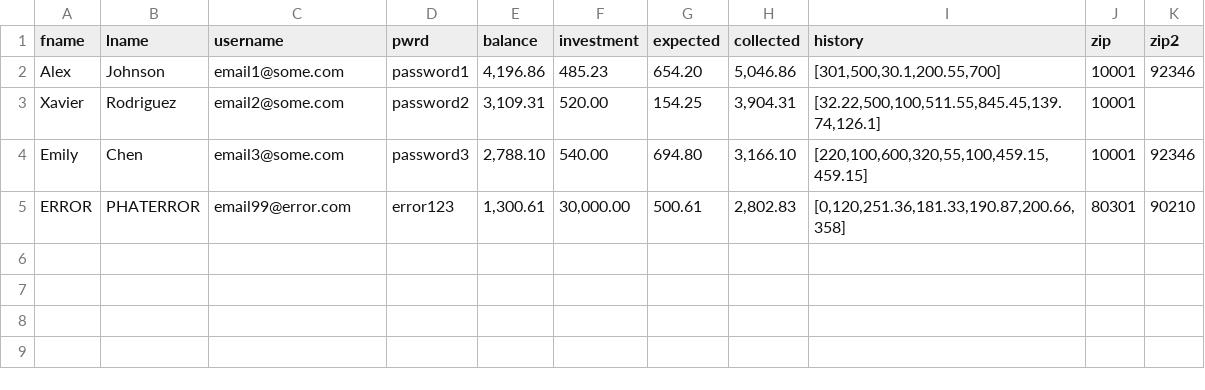
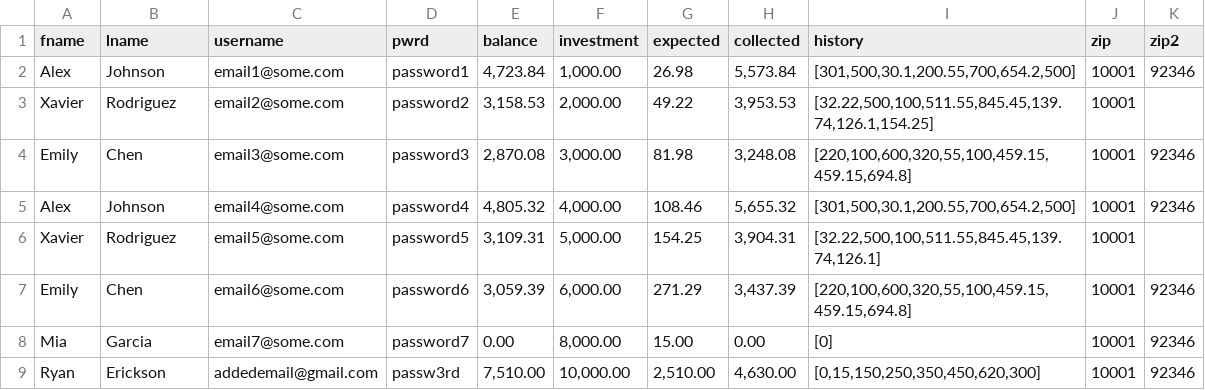
Before and after one commit to Ryan-Erickson911/wells_fargo, a CSV file: assets/Testsheet.csv, drawn as a sheet.

```diff
--- a/assets/Testsheet.csv
+++ b/assets/Testsheet.csv
@@ -1,5 +1,9 @@
 fname,lname,username,pwrd,balance,investment,expected,collected,history,zip,zip2
-Alex,Johnson,email1@some.com,password1,"4,196.86",485.23,654.20,"5,046.86","[301,500,30.1,200.55,700]",10001,92346
-Xavier,Rodriguez,email2@some.com,password2,"3,109.31",520.00,154.25,"3,904.31","[32.22,500,100,511.55,845.45,139.74,126.1]",10001,
-Emily,Chen,email3@some.com,password3,"2,788.10",540.00,694.80,"3,166.10","[220,100,600,320,55,100,459.15,459.15]",10001,92346
-ERROR,PHATERROR,email99@error.com,error123,"1,300.61","30,000.00",500.61,"2,802.83","[0,120,251.36,181.33,190.87,200.66,358]",80301,90210
+Alex,Johnson,email1@some.com,password1,"4,723.84","1,000.00",26.98,"5,573.84","[301,500,30.1,200.55,700,654.2,500]",10001,92346
+Xavier,Rodriguez,email2@some.com,password2,"3,158.53","2,000.00",49.22,"3,953.53","[32.22,500,100,511.55,845.45,139.74,126.1,154.25]",10001,
+Emily,Chen,email3@some.com,password3,"2,870.08","3,000.00",81.98,"3,248.08","[220,100,600,320,55,100,459.15,459.15,694.8]",10001,92346
+Alex,Johnson,email4@some.com,password4,"4,805.32","4,000.00",108.46,"5,655.32","[301,500,30.1,200.55,700,654.2,500]",10001,92346
+Xavier,Rodriguez,email5@some.com,password5,"3,109.31","5,000.00",154.25,"3,904.31","[32.22,500,100,511.55,845.45,139.74,126.1]",10001,
+Emily,Chen,email6@some.com,password6,"3,059.39","6,000.00",271.29,"3,437.39","[220,100,600,320,55,100,459.15,459.15,694.8]",10001,92346
+Mia,Garcia,email7@some.com,password7,0.00,"8,000.00",15.00,0.00,[0],10001,92346
+Ryan ,Erickson,addedemail@gmail.com,passw3rd,"7,510.00","10,000.00","2,510.00","4,630.00","[0,15,150,250,350,450,620,300]",10001,92346
```
Also changed, not shown: 4 other files.
